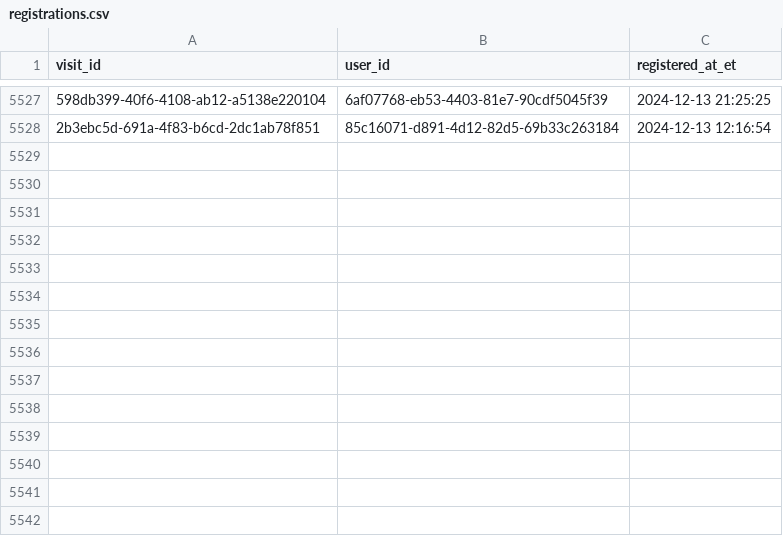
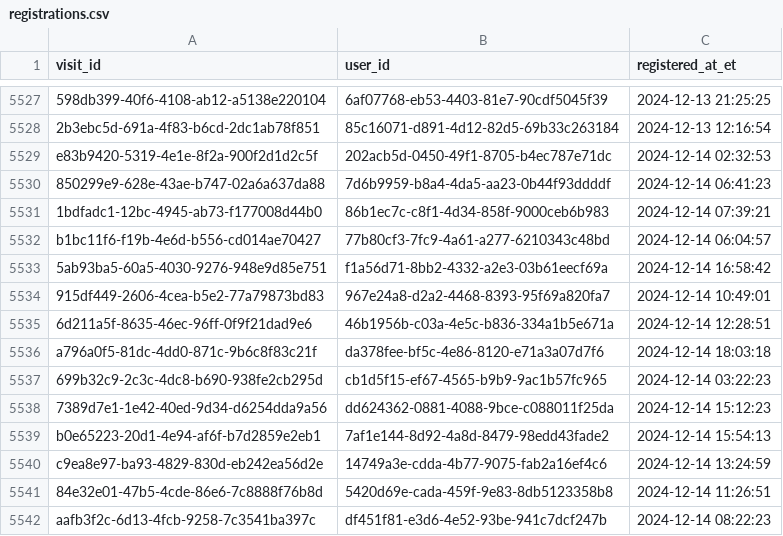
Before and after one commit to ae-wizard/ae-sample-project, a CSV file: models/registrations.csv, drawn as a sheet; only a part is shown, gaps mark what is left out; the diff names each change by its address in the sheet, - before the commit and + after, or states it on an @@ line.

Commit message:
Append 5541 new records to registrations.csv

```diff
--- a/models/registrations.csv
+++ b/models/registrations.csv
+row 5529: e83b9420-5319-4e1e-8f2a-900f2d1d2c5f | 202acb5d-0450-49f1-8705-b4ec787e71dc | 2024-12-14 02:32:53
+row 5530: 850299e9-628e-43ae-b747-02a6a637da88 | 7d6b9959-b8a4-4da5-aa23-0b44f93ddddf | 2024-12-14 06:41:23
+row 5531: 1bdfadc1-12bc-4945-ab73-f177008d44b0 | 86b1ec7c-c8f1-4d34-858f-9000ceb6b983 | 2024-12-14 07:39:21
+row 5532: b1bc11f6-f19b-4e6d-b556-cd014ae70427 | 77b80cf3-7fc9-4a61-a277-6210343c48bd | 2024-12-14 06:04:57
+row 5533: 5ab93ba5-60a5-4030-9276-948e9d85e751 | f1a56d71-8bb2-4332-a2e3-03b61eecf69a | 2024-12-14 16:58:42
+row 5534: 915df449-2606-4cea-b5e2-77a79873bd83 | 967e24a8-d2a2-4468-8393-95f69a820fa7 | 2024-12-14 10:49:01
+row 5535: 6d211a5f-8635-46ec-96ff-0f9f21dad9e6 | 46b1956b-c03a-4e5c-b836-334a1b5e671a | 2024-12-14 12:28:51
+row 5536: a796a0f5-81dc-4dd0-871c-9b6c8f83c21f | da378fee-bf5c-4e86-8120-e71a3a07d7f6 | 2024-12-14 18:03:18
+row 5537: 699b32c9-2c3c-4dc8-b690-938fe2cb295d | cb1d5f15-ef67-4565-b9b9-9ac1b57fc965 | 2024-12-14 03:22:23
+row 5538: 7389d7e1-1e42-40ed-9d34-d6254dda9a56 | dd624362-0881-4088-9bce-c088011f25da | 2024-12-14 15:12:23
+row 5539: b0e65223-20d1-4e94-af6f-b7d2859e2eb1 | 7af1e144-8d92-4a8d-8479-98edd43fade2 | 2024-12-14 15:54:13
+row 5540: c9ea8e97-ba93-4829-830d-eb242ea56d2e | 14749a3e-cdda-4b77-9075-fab2a16ef4c6 | 2024-12-14 13:24:59
+row 5541: 84e32e01-47b5-4cde-86e6-7c8888f76b8d | 5420d69e-cada-459f-9e83-8db5123358b8 | 2024-12-14 11:26:51
+row 5542: aafb3f2c-6d13-4fcb-9258-7c3541ba397c | df451f81-e3d6-4e52-93be-941c7dcf247b | 2024-12-14 08:22:23
```
